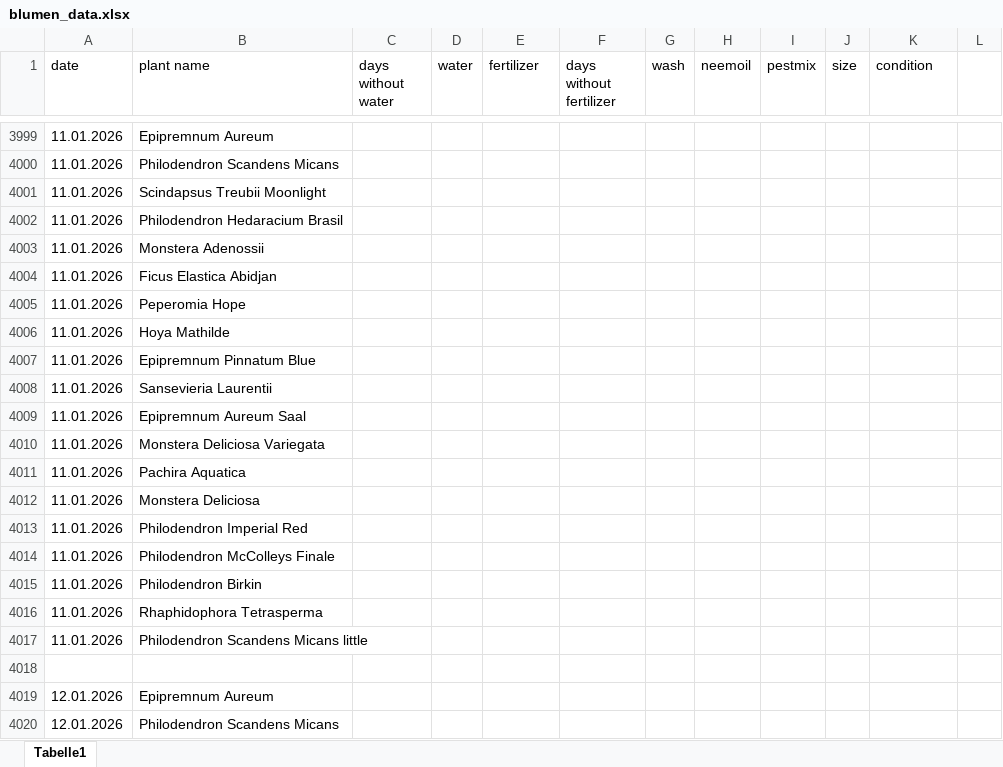
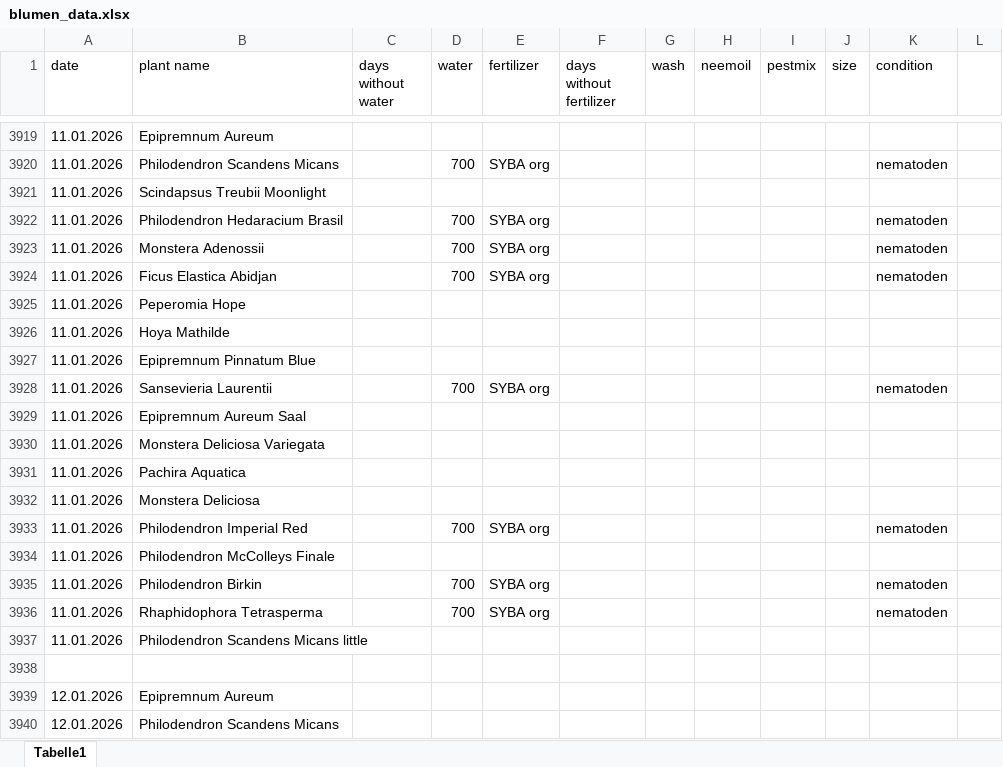
Before and after one commit to Iakithega/blumn, an Excel workbook: data/blumen_data.xlsx, sheet Tabelle1, drawn as a sheet; only a part is shown, gaps mark what is left out; values as stored, in another font and other column widths than the file's, no cell formats; addresses are those after the commit; the diff covers the shown part only; the diff names each change by its address in the sheet, - before the commit and + after, or states it on an @@ line.

```diff
--- a/data/blumen_data.xlsx (sheet Tabelle1)
+++ b/data/blumen_data.xlsx (sheet Tabelle1)
-D3920 (water): (empty)
+D3920 (water): 700
-E3920 (fertilizer): (empty)
+E3920 (fertilizer): SYBA org
-K3920 (condition): (empty)
+K3920 (condition): nematoden
-D3922:D3924 (water): (empty)
+D3922:D3924 (water): 700
-E3922:E3924 (fertilizer): (empty)
+E3922:E3924 (fertilizer): SYBA org
-K3922:K3924 (condition): (empty)
+K3922:K3924 (condition): nematoden
-D3928 (water): (empty)
+D3928 (water): 700
-E3928 (fertilizer): (empty)
+E3928 (fertilizer): SYBA org
-K3928 (condition): (empty)
+K3928 (condition): nematoden
-D3933 (water): (empty)
+D3933 (water): 700
-E3933 (fertilizer): (empty)
+E3933 (fertilizer): SYBA org
-K3933 (condition): (empty)
+K3933 (condition): nematoden
-D3935:D3936 (water): (empty)
+D3935:D3936 (water): 700
-E3935:E3936 (fertilizer): (empty)
+E3935:E3936 (fertilizer): SYBA org
-K3935:K3936 (condition): (empty)
+K3935:K3936 (condition): nematoden
```
Also changed, not shown: 120 added rows and 80 removed rows elsewhere in this sheet, cell formats.
